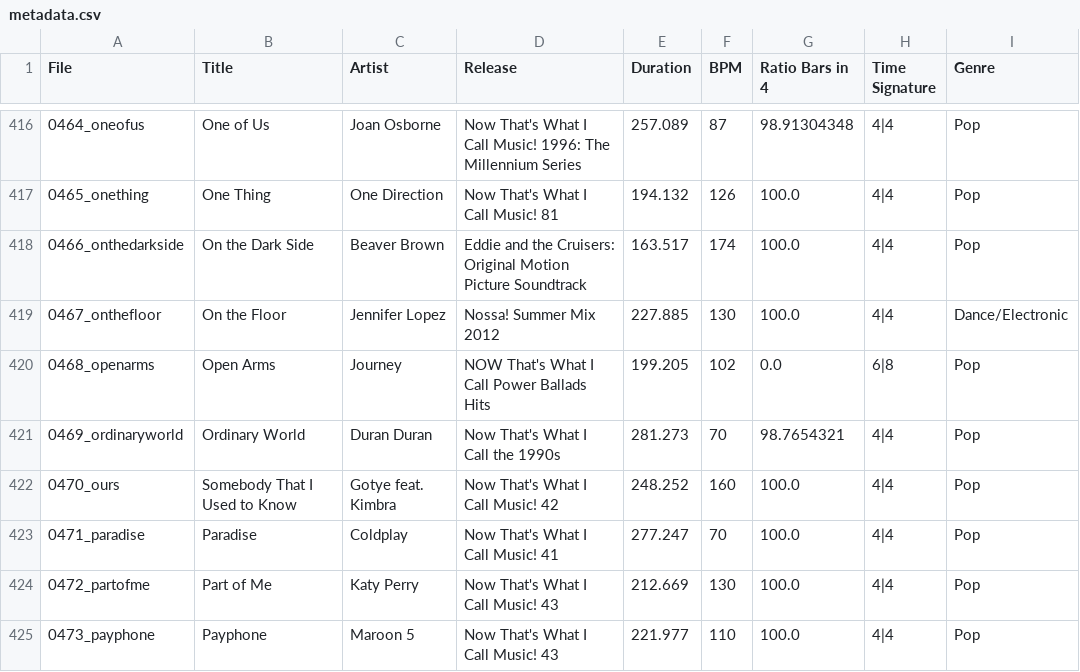
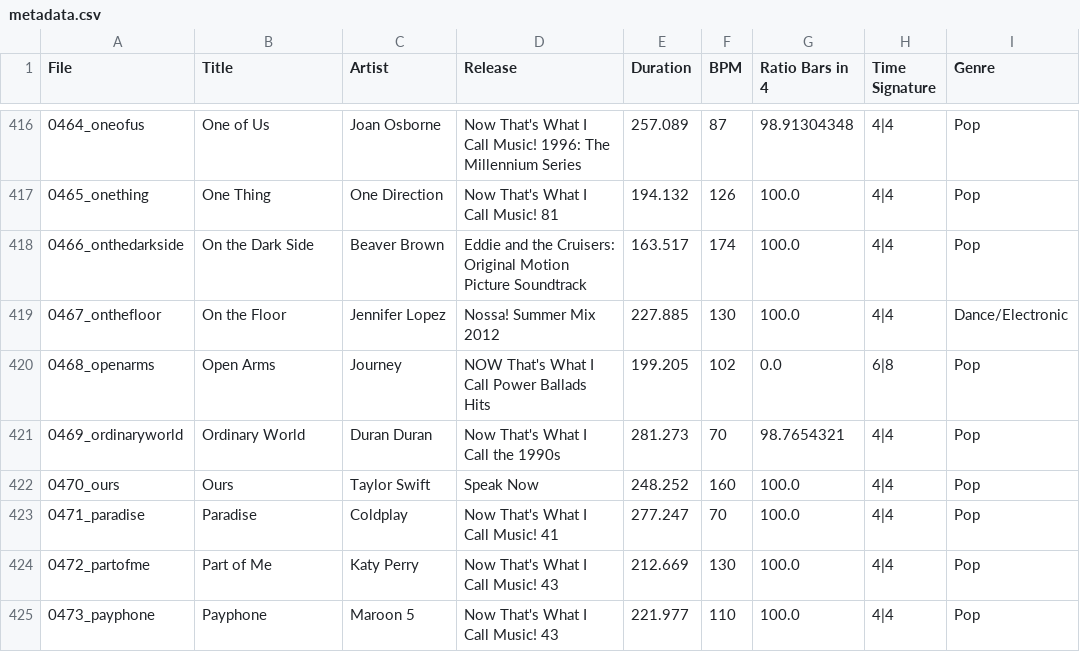
Before and after one commit to urinieto/harmonixset, a CSV file: dataset/metadata.csv, drawn as a sheet; only a part is shown, gaps mark what is left out; the diff names each change by its address in the sheet, - before the commit and + after, or states it on an @@ line.

```diff
--- a/dataset/metadata.csv
+++ b/dataset/metadata.csv
-B422 (Title): Somebody That I Used to Know
+B422 (Title): Ours
-C422 (Artist): Gotye feat. Kimbra
+C422 (Artist): Taylor Swift
-D422 (Release): Now That's What I Call Music! 42
+D422 (Release): Speak Now
```
Also changed, not shown: dataset/youtube_urls.csv, 2 other files.
